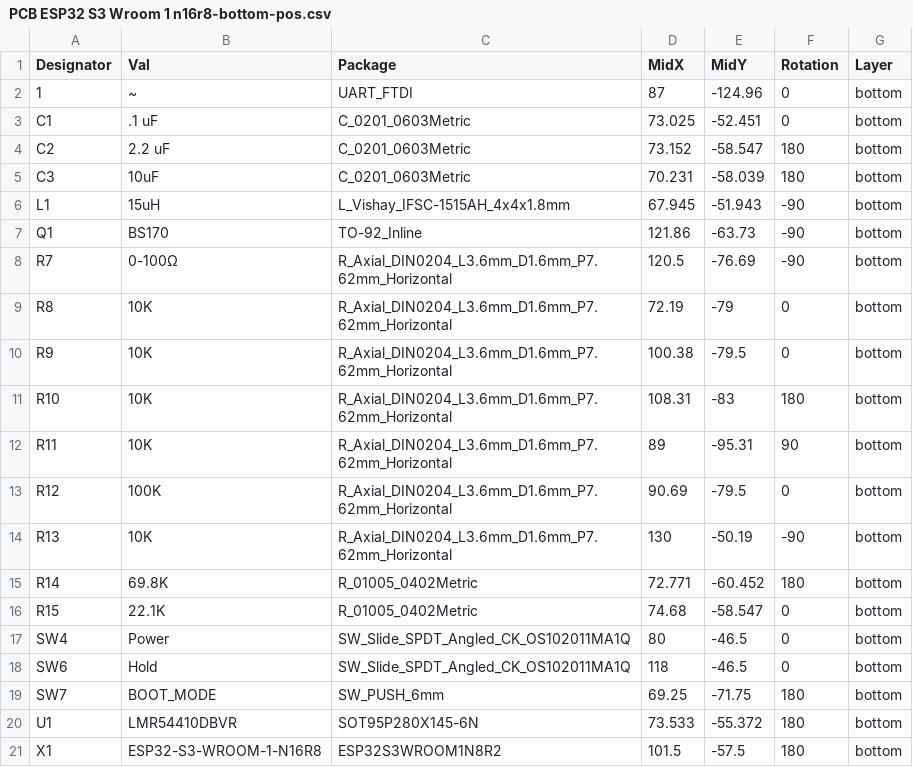
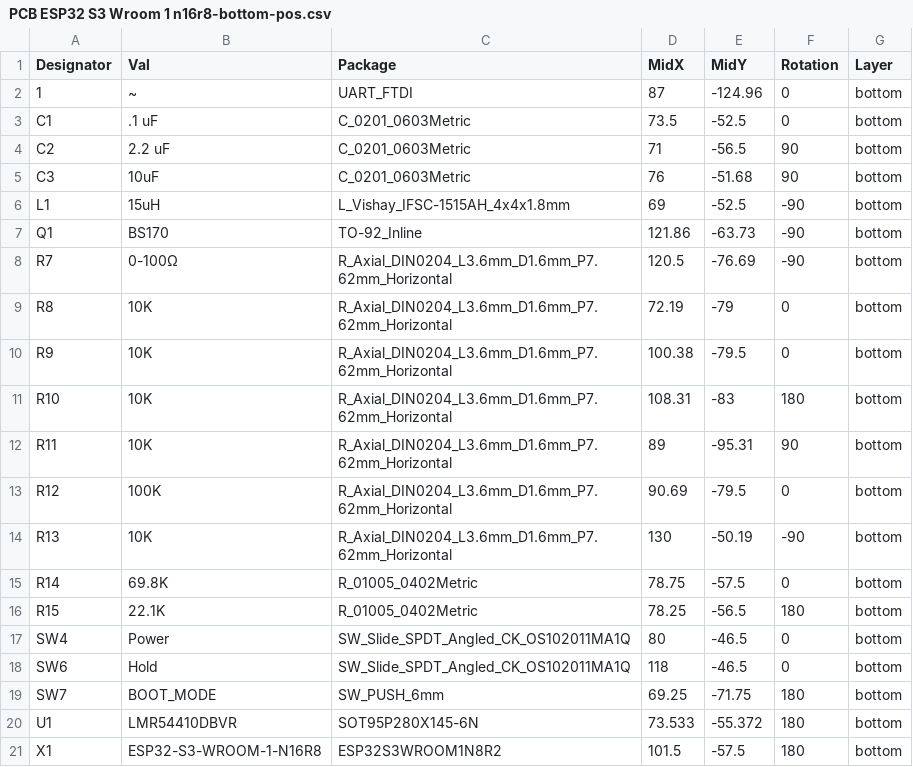
Before and after one commit to bs727coding/2024-IEEE-MP3-Project, a CSV file: Rev 3/PCB ESP32 S3 Wroom 1 n16r8/PCB ESP32 S3 Wroom 1 n16r8-bottom-pos.csv, drawn as a sheet.

```diff
--- a/Rev 3/PCB ESP32 S3 Wroom 1 n16r8/PCB ESP32 S3 Wroom 1 n16r8-bottom-pos.csv
+++ b/Rev 3/PCB ESP32 S3 Wroom 1 n16r8/PCB ESP32 S3 Wroom 1 n16r8-bottom-pos.csv
@@ -2,6 +2,6 @@ Designator,Val,Package,MidX,MidY,Rotation,Layer
 1,~,UART_FTDI,87,-124.96,0,bottom
-C1,.1 uF,C_0201_0603Metric,73.025,-52.451,0,bottom
-C2,2.2 uF,C_0201_0603Metric,73.152,-58.547,180,bottom
-C3,10uF,C_0201_0603Metric,70.231,-58.039,180,bottom
-L1,15uH,L_Vishay_IFSC-1515AH_4x4x1.8mm,67.945,-51.943,-90,bottom
+C1,.1 uF,C_0201_0603Metric,73.5,-52.5,0,bottom
+C2,2.2 uF,C_0201_0603Metric,71,-56.5,90,bottom
+C3,10uF,C_0201_0603Metric,76,-51.68,90,bottom
+L1,15uH,L_Vishay_IFSC-1515AH_4x4x1.8mm,69,-52.5,-90,bottom
 Q1,BS170,TO-92_Inline,121.86,-63.73,-90,bottom
@@ -14,4 +14,4 @@ R12,100K,R_Axial_DIN0204_L3.6mm_D1.6mm_P7.62mm_Horizontal,90.69,-79.5,0,bottom
 R13,10K,R_Axial_DIN0204_L3.6mm_D1.6mm_P7.62mm_Horizontal,130,-50.19,-90,bottom
-R14,69.8K,R_01005_0402Metric,72.771,-60.452,180,bottom
-R15,22.1K,R_01005_0402Metric,74.68,-58.547,0,bottom
+R14,69.8K,R_01005_0402Metric,78.75,-57.5,0,bottom
+R15,22.1K,R_01005_0402Metric,78.25,-56.5,180,bottom
 SW4,Power,SW_Slide_SPDT_Angled_CK_OS102011MA1Q,80,-46.5,0,bottom
```
Also changed, not shown: 24 other files.
